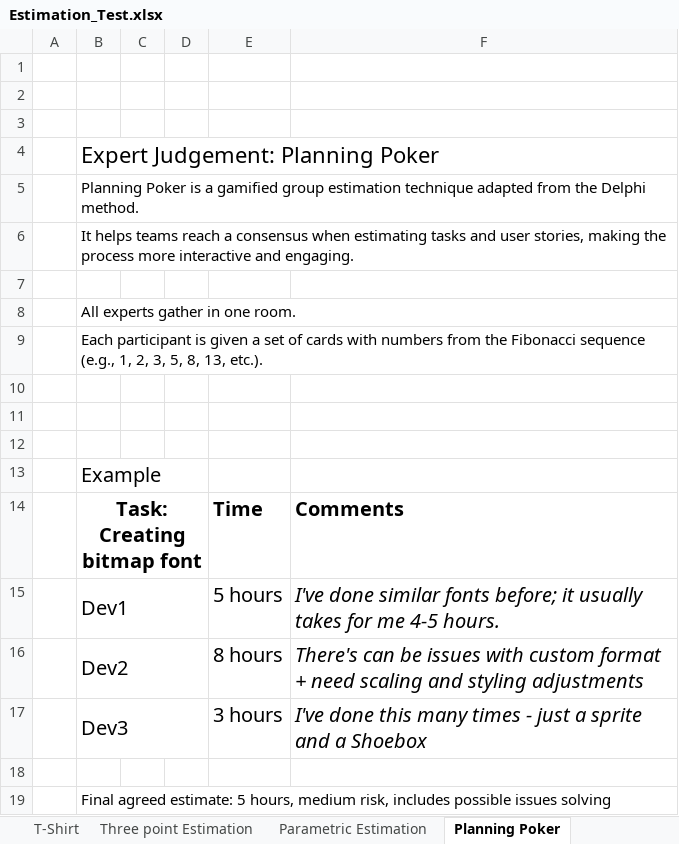
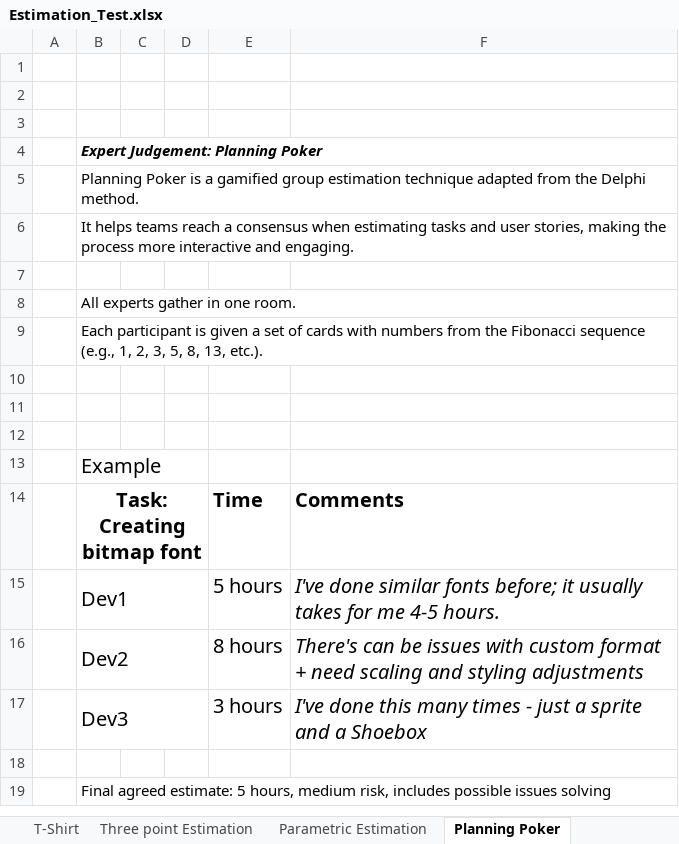
Before and after one commit to letbounce/MySkillsPractice, an Excel workbook: Estimation/Estimation_Test.xlsx, sheet Planning Poker, drawn as a sheet; values as stored, in another font and other column widths than the file's, no borders; the diff names each change by its address in the sheet, - before the commit and + after, or states it on an @@ line.

Commit message:
some adjustments with fonts and metrics (L,M,XL)

```diff
--- a/Estimation/Estimation_Test.xlsx (sheet Planning Poker)
+++ b/Estimation/Estimation_Test.xlsx (sheet Planning Poker)
@@ B4 bold: off → on, italic: off → on, text size: smaller @@
```
Also changed, not shown: sheet T-Shirt.
